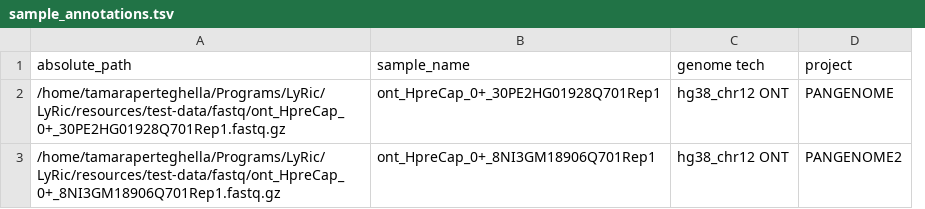
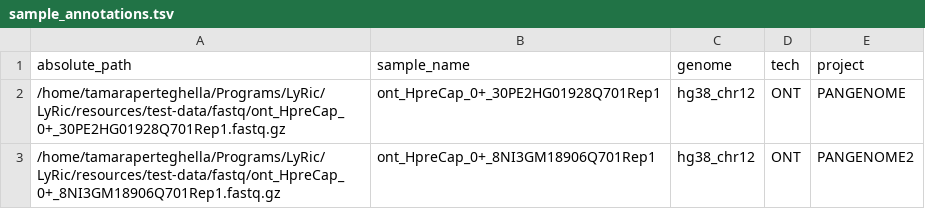
Before and after one commit to TamaraPerteghella/LyRic, a TSV file: config/sample_annotations.tsv, drawn as a sheet; removed rows and columns are numbered as before the commit, all else as after; the diff names each change by its address in the sheet, - before the commit and + after, or states it on an @@ line.

```diff
--- a/config/sample_annotations.tsv
+++ b/config/sample_annotations.tsv
-column C (genome tech), rows 2-3: hg38_chr12 ONT | hg38_chr12 ONT
+column C (genome), rows 2-3: hg38_chr12 | hg38_chr12
+column D (tech), rows 2-3: ONT | ONT
```
Also changed, not shown: 17 other files.
